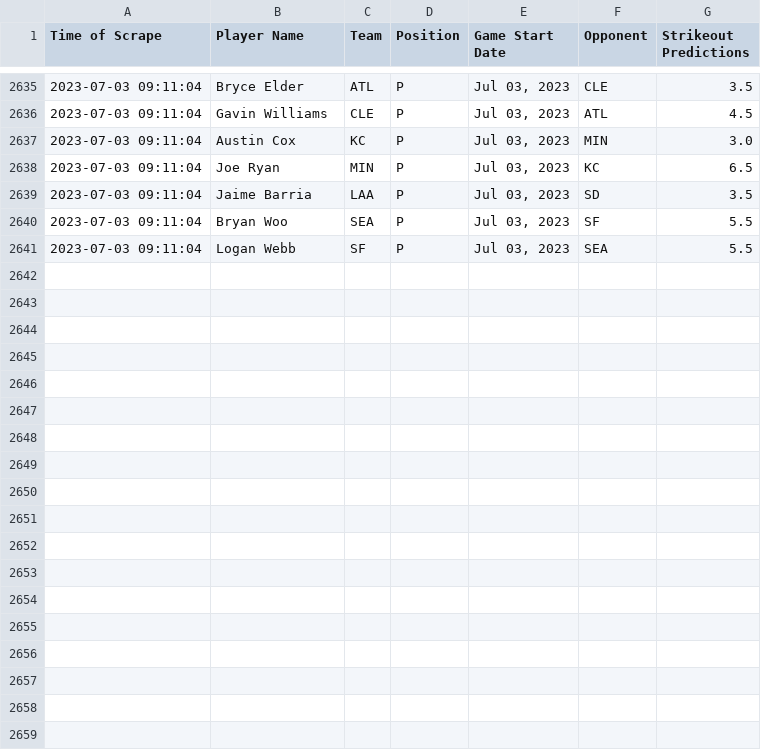
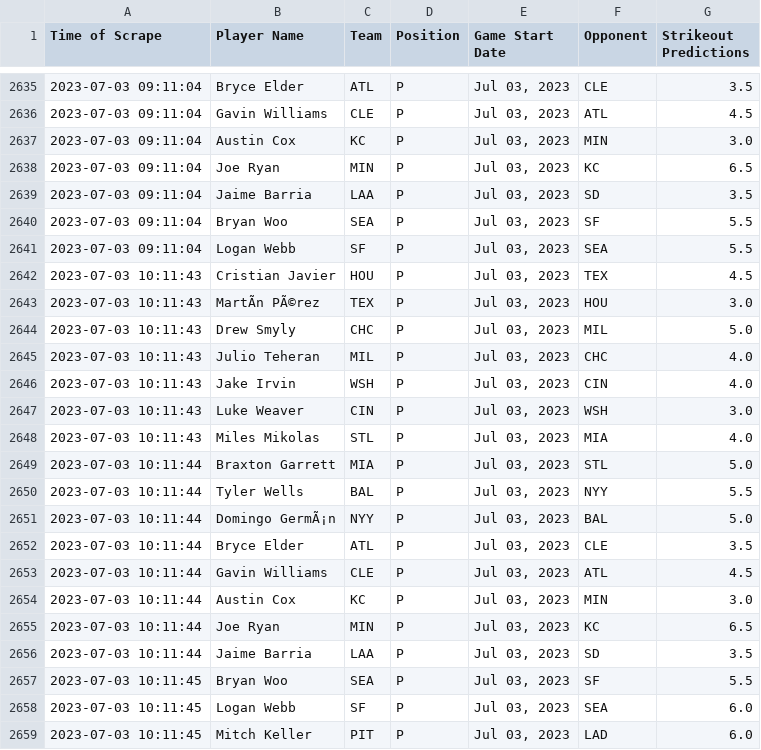
Before and after one commit to itsDarianNgo/prizepicks-strikeouts-scraper, a CSV file: data/prizepicks_mlb_pitcher_strikeouts.csv, drawn as a sheet; only a part is shown, gaps mark what is left out; the diff names each change by its address in the sheet, - before the commit and + after, or states it on an @@ line.

Commit message:
Update data

```diff
--- a/data/prizepicks_mlb_pitcher_strikeouts.csv
+++ b/data/prizepicks_mlb_pitcher_strikeouts.csv
+row 2642: 2023-07-03 10:11:43 | Cristian Javier | HOU | P | Jul 03, 2023 | TEX | 4.5
+row 2643: 2023-07-03 10:11:43 | MartÃn PÃ©rez | TEX | P | Jul 03, 2023 | HOU | 3.0
+row 2644: 2023-07-03 10:11:43 | Drew Smyly | CHC | P | Jul 03, 2023 | MIL | 5.0
+row 2645: 2023-07-03 10:11:43 | Julio Teheran | MIL | P | Jul 03, 2023 | CHC | 4.0
+row 2646: 2023-07-03 10:11:43 | Jake Irvin | WSH | P | Jul 03, 2023 | CIN | 4.0
+row 2647: 2023-07-03 10:11:43 | Luke Weaver | CIN | P | Jul 03, 2023 | WSH | 3.0
+row 2648: 2023-07-03 10:11:43 | Miles Mikolas | STL | P | Jul 03, 2023 | MIA | 4.0
+row 2649: 2023-07-03 10:11:44 | Braxton Garrett | MIA | P | Jul 03, 2023 | STL | 5.0
+row 2650: 2023-07-03 10:11:44 | Tyler Wells | BAL | P | Jul 03, 2023 | NYY | 5.5
+row 2651: 2023-07-03 10:11:44 | Domingo GermÃ¡n | NYY | P | Jul 03, 2023 | BAL | 5.0
+row 2652: 2023-07-03 10:11:44 | Bryce Elder | ATL | P | Jul 03, 2023 | CLE | 3.5
+row 2653: 2023-07-03 10:11:44 | Gavin Williams | CLE | P | Jul 03, 2023 | ATL | 4.5
+row 2654: 2023-07-03 10:11:44 | Austin Cox | KC | P | Jul 03, 2023 | MIN | 3.0
+row 2655: 2023-07-03 10:11:44 | Joe Ryan | MIN | P | Jul 03, 2023 | KC | 6.5
+row 2656: 2023-07-03 10:11:44 | Jaime Barria | LAA | P | Jul 03, 2023 | SD | 3.5
+row 2657: 2023-07-03 10:11:45 | Bryan Woo | SEA | P | Jul 03, 2023 | SF | 5.5
+row 2658: 2023-07-03 10:11:45 | Logan Webb | SF | P | Jul 03, 2023 | SEA | 6.0
+row 2659: 2023-07-03 10:11:45 | Mitch Keller | PIT | P | Jul 03, 2023 | LAD | 6.0
```
